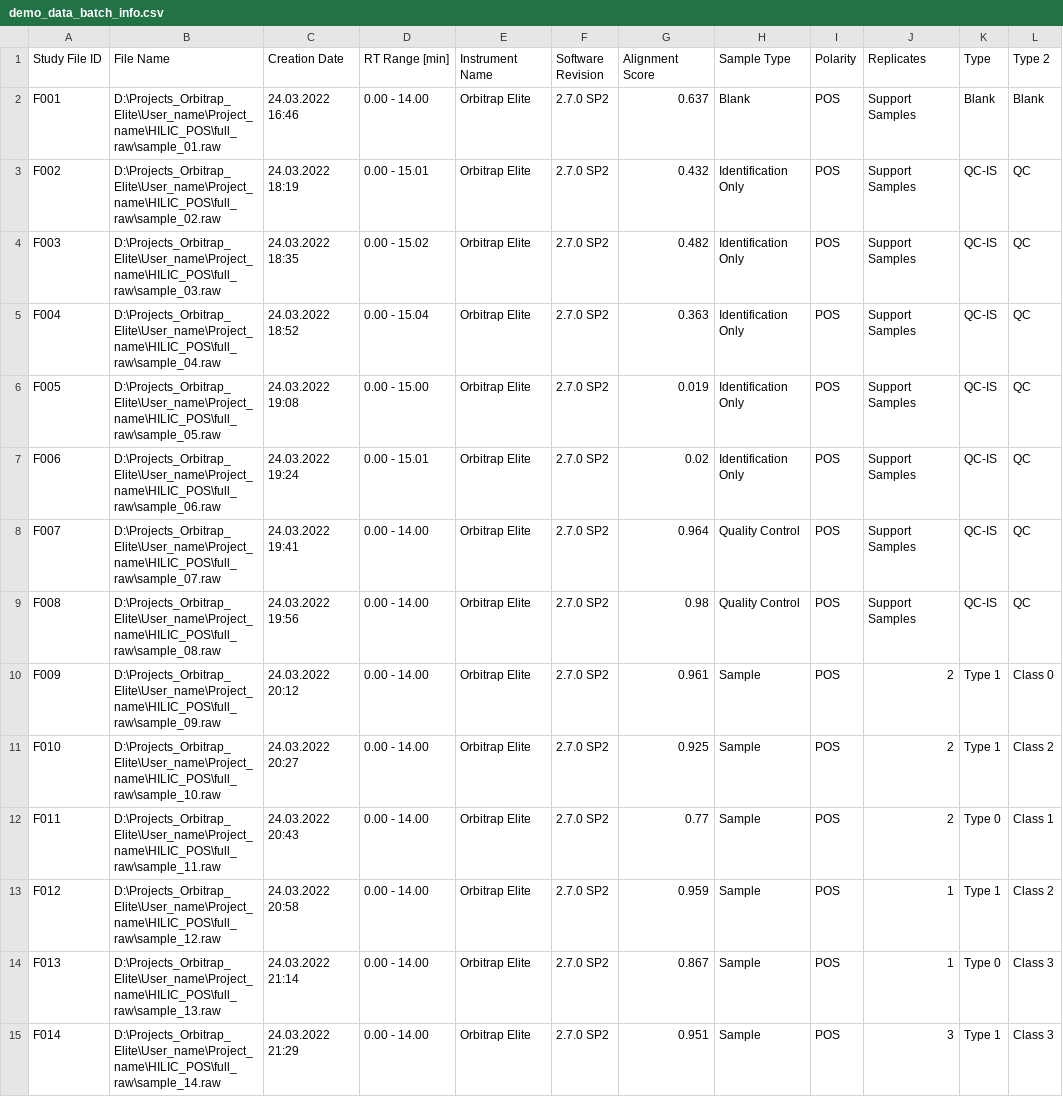
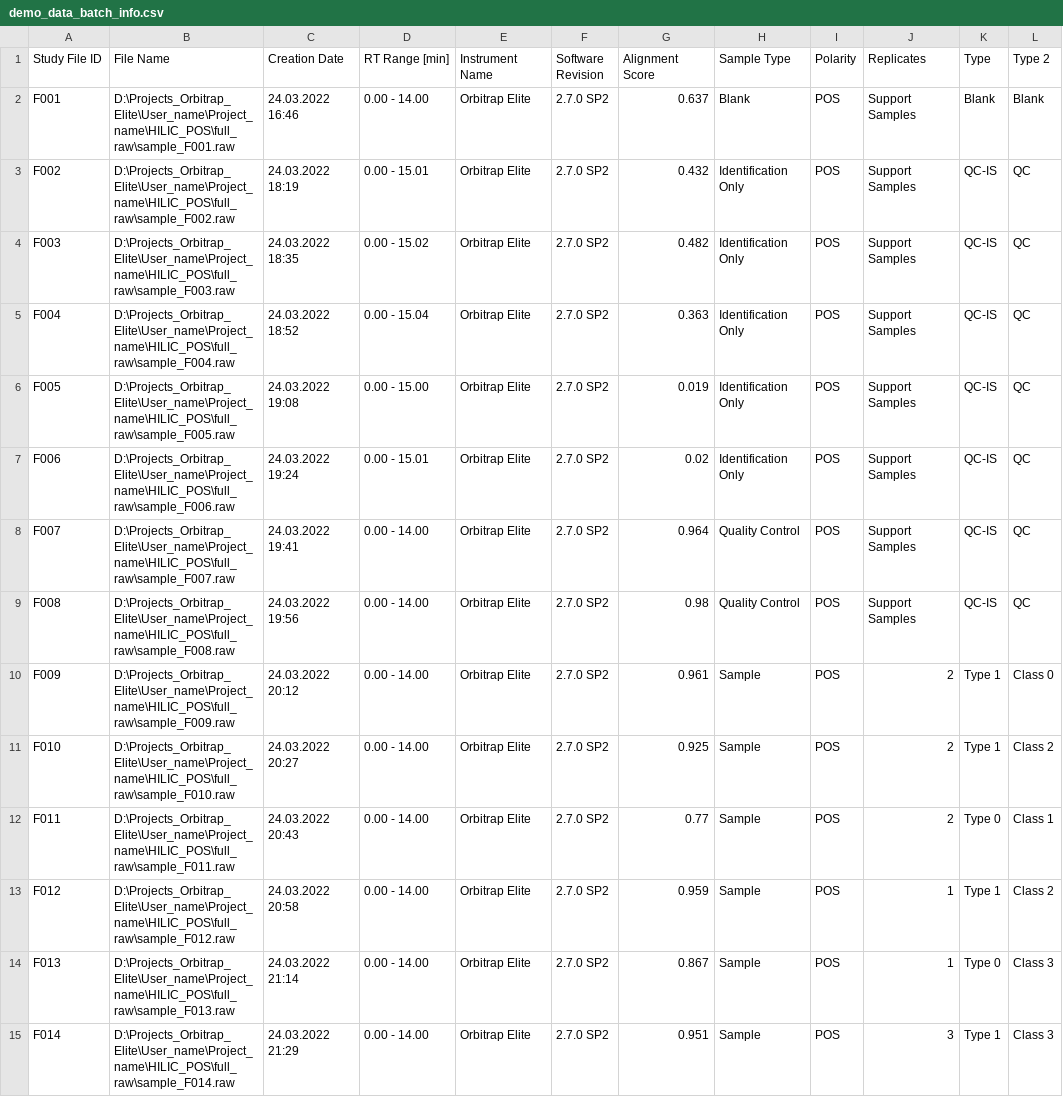
Before and after one commit to Najlaron/PySPRESSO, a CSV file: demo_data_batch_info.csv, drawn as a sheet; only a part is shown; the diff covers the shown part only; the diff names each change by its address in the sheet, - before the commit and + after, or states it on an @@ line.

Commit message:
Add files via upload

```diff
--- a/demo_data_batch_info.csv
+++ b/demo_data_batch_info.csv
-B2 (File Name): D:\Projects_Orbitrap_Elite\User_name\Project_name\HILIC_POS\full_raw\sample_01.raw
+B2 (File Name): D:\Projects_Orbitrap_Elite\User_name\Project_name\HILIC_POS\full_raw\sample_F001.raw
-B3 (File Name): D:\Projects_Orbitrap_Elite\User_name\Project_name\HILIC_POS\full_raw\sample_02.raw
+B3 (File Name): D:\Projects_Orbitrap_Elite\User_name\Project_name\HILIC_POS\full_raw\sample_F002.raw
-B4 (File Name): D:\Projects_Orbitrap_Elite\User_name\Project_name\HILIC_POS\full_raw\sample_03.raw
+B4 (File Name): D:\Projects_Orbitrap_Elite\User_name\Project_name\HILIC_POS\full_raw\sample_F003.raw
-B5 (File Name): D:\Projects_Orbitrap_Elite\User_name\Project_name\HILIC_POS\full_raw\sample_04.raw
+B5 (File Name): D:\Projects_Orbitrap_Elite\User_name\Project_name\HILIC_POS\full_raw\sample_F004.raw
-B6 (File Name): D:\Projects_Orbitrap_Elite\User_name\Project_name\HILIC_POS\full_raw\sample_05.raw
+B6 (File Name): D:\Projects_Orbitrap_Elite\User_name\Project_name\HILIC_POS\full_raw\sample_F005.raw
-B7 (File Name): D:\Projects_Orbitrap_Elite\User_name\Project_name\HILIC_POS\full_raw\sample_06.raw
+B7 (File Name): D:\Projects_Orbitrap_Elite\User_name\Project_name\HILIC_POS\full_raw\sample_F006.raw
-B8 (File Name): D:\Projects_Orbitrap_Elite\User_name\Project_name\HILIC_POS\full_raw\sample_07.raw
+B8 (File Name): D:\Projects_Orbitrap_Elite\User_name\Project_name\HILIC_POS\full_raw\sample_F007.raw
-B9 (File Name): D:\Projects_Orbitrap_Elite\User_name\Project_name\HILIC_POS\full_raw\sample_08.raw
+B9 (File Name): D:\Projects_Orbitrap_Elite\User_name\Project_name\HILIC_POS\full_raw\sample_F008.raw
-B10 (File Name): D:\Projects_Orbitrap_Elite\User_name\Project_name\HILIC_POS\full_raw\sample_09.raw
+B10 (File Name): D:\Projects_Orbitrap_Elite\User_name\Project_name\HILIC_POS\full_raw\sample_F009.raw
-B11 (File Name): D:\Projects_Orbitrap_Elite\User_name\Project_name\HILIC_POS\full_raw\sample_10.raw
+B11 (File Name): D:\Projects_Orbitrap_Elite\User_name\Project_name\HILIC_POS\full_raw\sample_F010.raw
-B12 (File Name): D:\Projects_Orbitrap_Elite\User_name\Project_name\HILIC_POS\full_raw\sample_11.raw
+B12 (File Name): D:\Projects_Orbitrap_Elite\User_name\Project_name\HILIC_POS\full_raw\sample_F011.raw
-B13 (File Name): D:\Projects_Orbitrap_Elite\User_name\Project_name\HILIC_POS\full_raw\sample_12.raw
+B13 (File Name): D:\Projects_Orbitrap_Elite\User_name\Project_name\HILIC_POS\full_raw\sample_F012.raw
-B14 (File Name): D:\Projects_Orbitrap_Elite\User_name\Project_name\HILIC_POS\full_raw\sample_13.raw
+B14 (File Name): D:\Projects_Orbitrap_Elite\User_name\Project_name\HILIC_POS\full_raw\sample_F013.raw
-B15 (File Name): D:\Projects_Orbitrap_Elite\User_name\Project_name\HILIC_POS\full_raw\sample_14.raw
+B15 (File Name): D:\Projects_Orbitrap_Elite\User_name\Project_name\HILIC_POS\full_raw\sample_F014.raw
```
Also changed, not shown: 77 edited cells elsewhere in this file.
